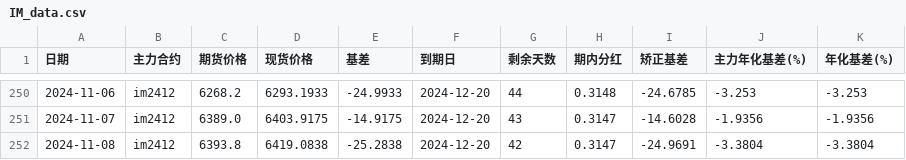
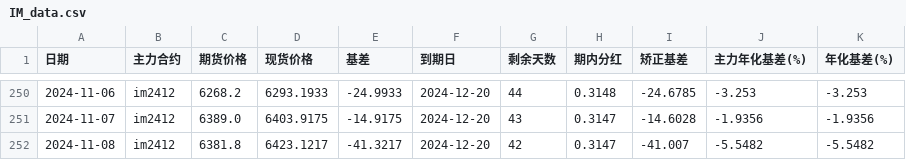
Before and after one commit to Euclid-Jie/quant_display, a CSV file: data/IM_data.csv, drawn as a sheet; only a part is shown, gaps mark what is left out.

```diff
--- a/data/IM_data.csv
+++ b/data/IM_data.csv
@@ -251,2 +251,2 @@
 2024-11-07,im2412,6389.0,6403.9175,-14.9175,2024-12-20,43,0.3147,-14.6028,-1.9356,-1.9356
-2024-11-08,im2412,6393.8,6419.0838,-25.2838,2024-12-20,42,0.3147,-24.9691,-3.3804,-3.3804
+2024-11-08,im2412,6381.8,6423.1217,-41.3217,2024-12-20,42,0.3147,-41.007,-5.5482,-5.5482
```
Also changed, not shown: data/IC_data.csv, 1 other file.
